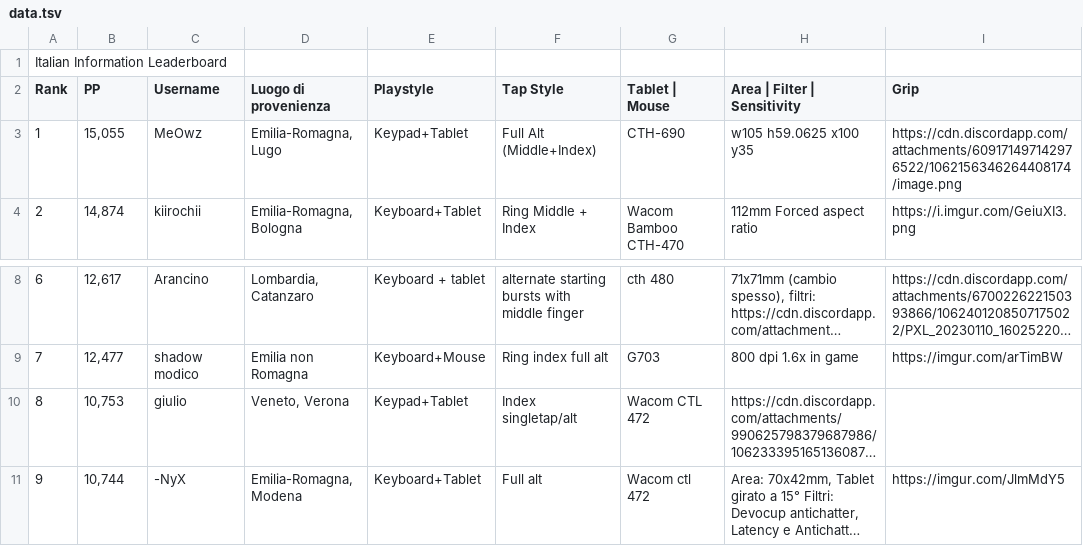
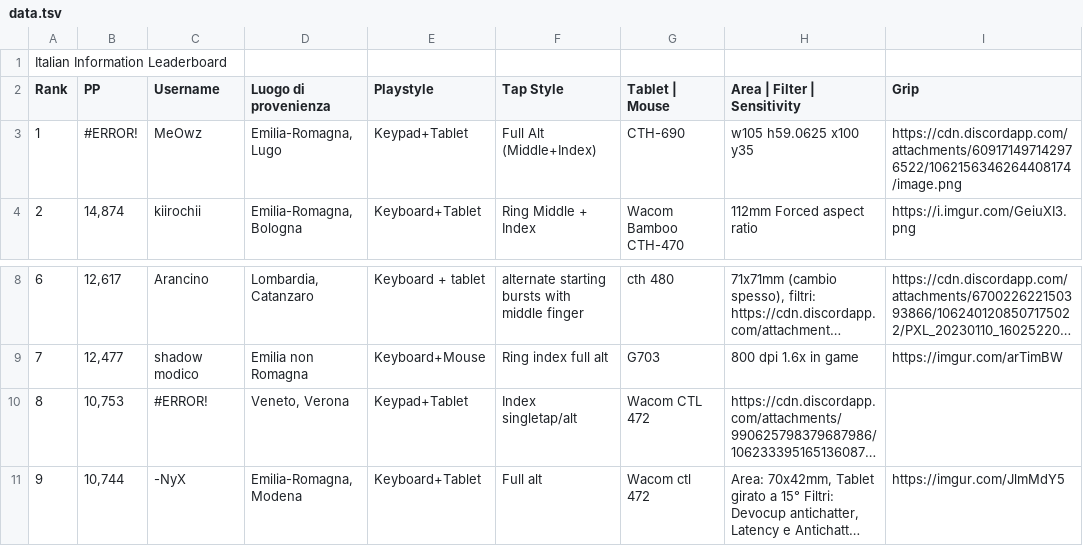
Before and after one commit to Sclafus/italian-top-players-gear, a TSV file: data.tsv, drawn as a sheet; only a part is shown, gaps mark what is left out; long unchanged cells end in …; the diff names each change by its address in the sheet, - before the commit and + after, or states it on an @@ line.

```diff
--- a/data.tsv
+++ b/data.tsv
-B3 (PP): 15,055
+B3 (PP): #ERROR!
-C10 (Username): giulio
+C10 (Username): #ERROR!
```
Also changed, not shown: 1 other file.
